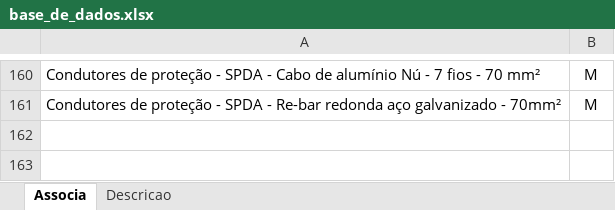
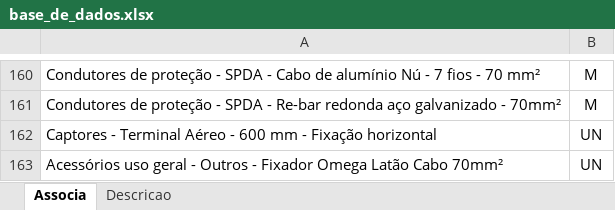
Before and after one commit to rodioegiufao/farmacia_janio, an Excel workbook: 3D/base_de_dados.xlsx, sheet Associa, drawn as a sheet; only a part is shown, gaps mark what is left out; values as stored, in another font and other column widths than the file's, no borders; the diff names each change by its address in the sheet, - before the commit and + after, or states it on an @@ line.

```diff
--- a/3D/base_de_dados.xlsx (sheet Associa)
+++ b/3D/base_de_dados.xlsx (sheet Associa)
+row 162: Captores - Terminal Aéreo - 600 mm - Fixação horizontal | UN
+row 163: Acessórios uso geral - Outros - Fixador Omega Latão Cabo 70mm² | UN
```
Also changed, not shown: sheet Descricao.
